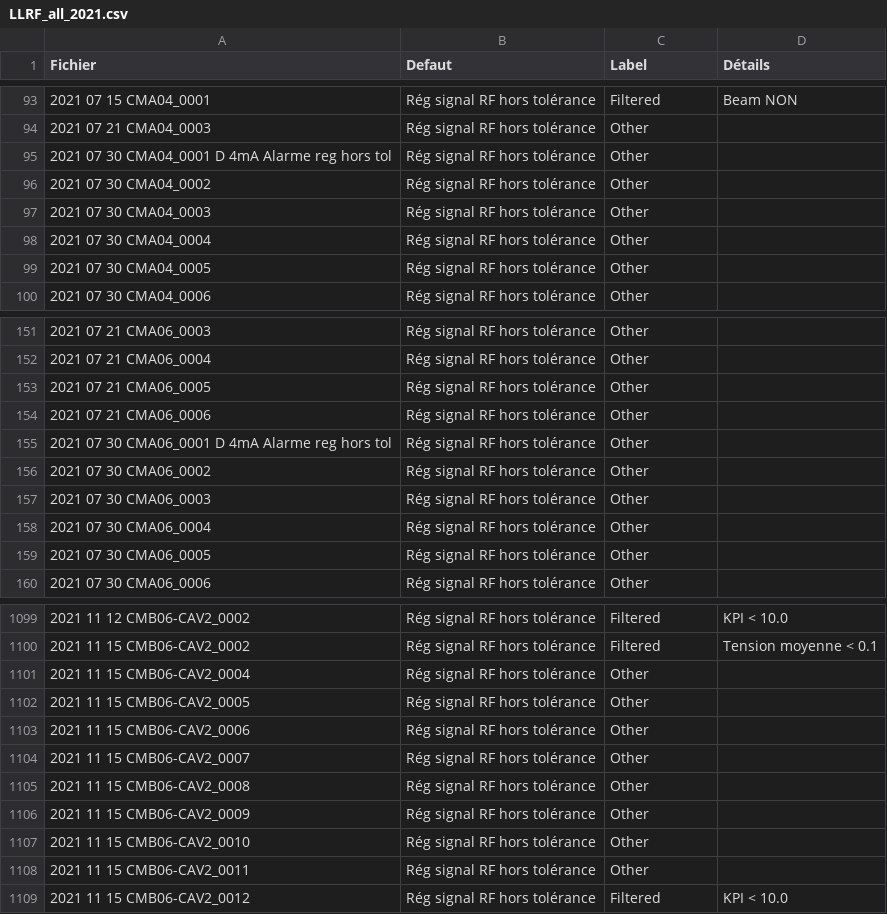
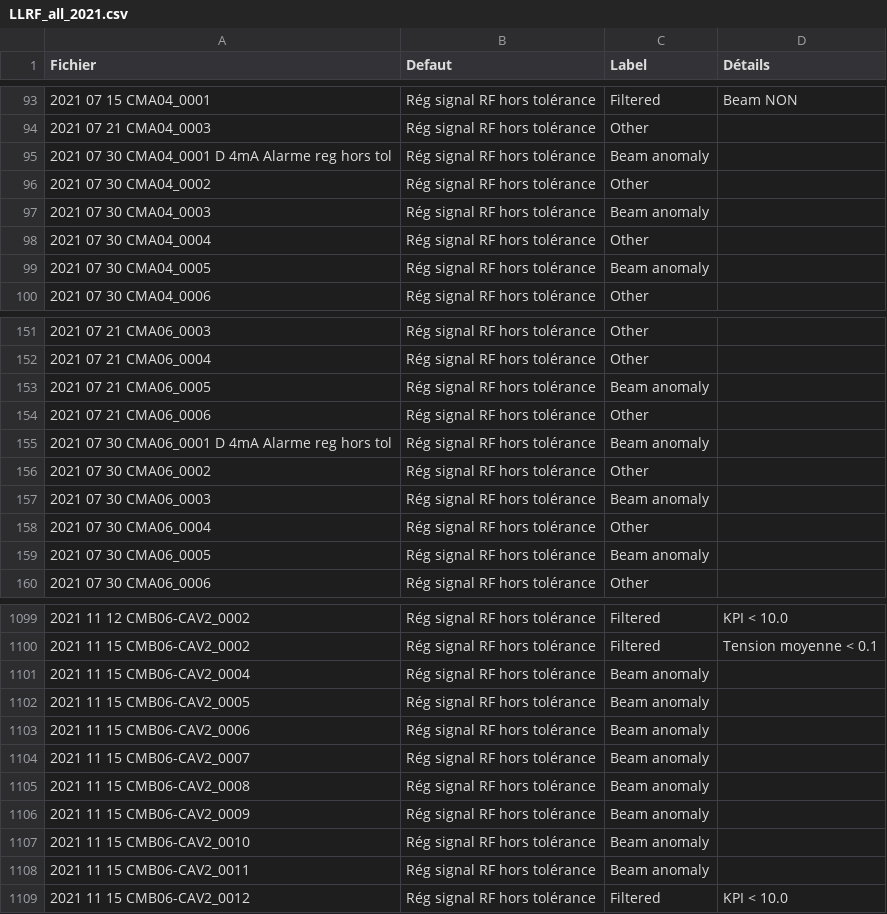
Before and after one commit to Tengaj/Classify_PostMortemFile, a CSV file: resultat/LLRF_all_2021.csv, drawn as a sheet; only a part is shown, gaps mark what is left out; the diff covers the shown part only.

Commit message:
Ajout des résultat de type "Beam anomaly" pour de défaut de régulation.

```diff
--- a/resultat/LLRF_all_2021.csv
+++ b/resultat/LLRF_all_2021.csv
@@ -94,7 +94,7 @@ Fichier;Defaut;Label;Détails
 2021 07 21 CMA04_0003;Rég signal RF hors tolérance;Other
-2021 07 30 CMA04_0001 D 4mA Alarme reg hors tol;Rég signal RF hors tolérance;Other
+2021 07 30 CMA04_0001 D 4mA Alarme reg hors tol;Rég signal RF hors tolérance;Beam anomaly
 2021 07 30 CMA04_0002;Rég signal RF hors tolérance;Other
-2021 07 30 CMA04_0003;Rég signal RF hors tolérance;Other
+2021 07 30 CMA04_0003;Rég signal RF hors tolérance;Beam anomaly
 2021 07 30 CMA04_0004;Rég signal RF hors tolérance;Other
-2021 07 30 CMA04_0005;Rég signal RF hors tolérance;Other
+2021 07 30 CMA04_0005;Rég signal RF hors tolérance;Beam anomaly
 2021 07 30 CMA04_0006;Rég signal RF hors tolérance;Other
@@ -152,9 +152,9 @@ Fichier;Defaut;Label;Détails
 2021 07 21 CMA06_0004;Rég signal RF hors tolérance;Other
-2021 07 21 CMA06_0005;Rég signal RF hors tolérance;Other
+2021 07 21 CMA06_0005;Rég signal RF hors tolérance;Beam anomaly
 2021 07 21 CMA06_0006;Rég signal RF hors tolérance;Other
-2021 07 30 CMA06_0001 D 4mA Alarme reg hors tol;Rég signal RF hors tolérance;Other
+2021 07 30 CMA06_0001 D 4mA Alarme reg hors tol;Rég signal RF hors tolérance;Beam anomaly
 2021 07 30 CMA06_0002;Rég signal RF hors tolérance;Other
-2021 07 30 CMA06_0003;Rég signal RF hors tolérance;Other
+2021 07 30 CMA06_0003;Rég signal RF hors tolérance;Beam anomaly
 2021 07 30 CMA06_0004;Rég signal RF hors tolérance;Other
-2021 07 30 CMA06_0005;Rég signal RF hors tolérance;Other
+2021 07 30 CMA06_0005;Rég signal RF hors tolérance;Beam anomaly
 2021 07 30 CMA06_0006;Rég signal RF hors tolérance;Other
@@ -1100,10 +1100,10 @@ Fichier;Defaut;Label;Détails
 2021 11 15 CMB06-CAV2_0002;Rég signal RF hors tolérance;Filtered;Tension moyenne < 0.1
-2021 11 15 CMB06-CAV2_0004;Rég signal RF hors tolérance;Other
-2021 11 15 CMB06-CAV2_0005;Rég signal RF hors tolérance;Other
-2021 11 15 CMB06-CAV2_0006;Rég signal RF hors tolérance;Other
-2021 11 15 CMB06-CAV2_0007;Rég signal RF hors tolérance;Other
-2021 11 15 CMB06-CAV2_0008;Rég signal RF hors tolérance;Other
-2021 11 15 CMB06-CAV2_0009;Rég signal RF hors tolérance;Other
-2021 11 15 CMB06-CAV2_0010;Rég signal RF hors tolérance;Other
-2021 11 15 CMB06-CAV2_0011;Rég signal RF hors tolérance;Other
+2021 11 15 CMB06-CAV2_0004;Rég signal RF hors tolérance;Beam anomaly
+2021 11 15 CMB06-CAV2_0005;Rég signal RF hors tolérance;Beam anomaly
+2021 11 15 CMB06-CAV2_0006;Rég signal RF hors tolérance;Beam anomaly
+2021 11 15 CMB06-CAV2_0007;Rég signal RF hors tolérance;Beam anomaly
+2021 11 15 CMB06-CAV2_0008;Rég signal RF hors tolérance;Beam anomaly
+2021 11 15 CMB06-CAV2_0009;Rég signal RF hors tolérance;Beam anomaly
+2021 11 15 CMB06-CAV2_0010;Rég signal RF hors tolérance;Beam anomaly
+2021 11 15 CMB06-CAV2_0011;Rég signal RF hors tolérance;Beam anomaly
 2021 11 15 CMB06-CAV2_0012;Rég signal RF hors tolérance;Filtered;KPI < 10.0
```
Also changed, not shown: 14 edited cells elsewhere in this file, resultat/LLRF_all_2020.csv, resultat/LLRF_all_2022.csv, 2 other files.
